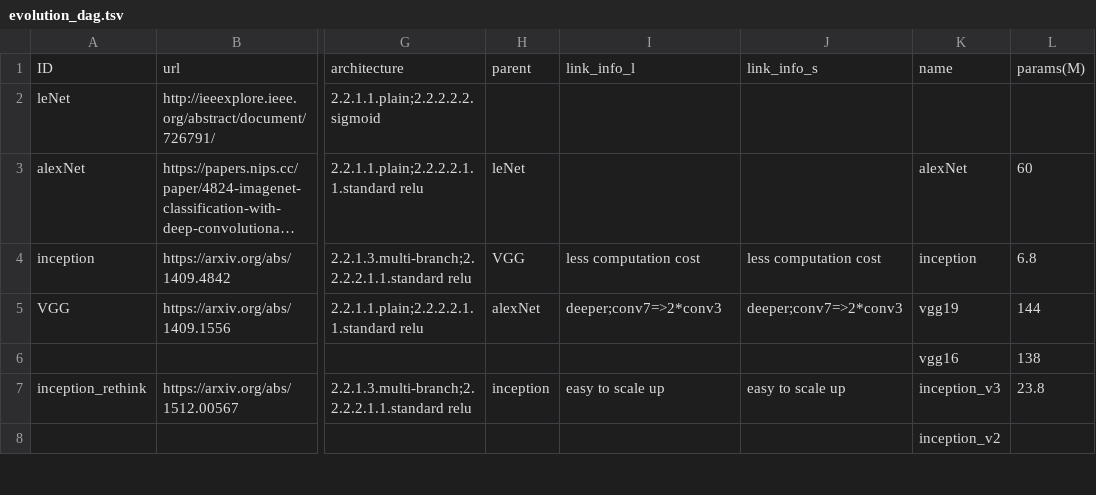
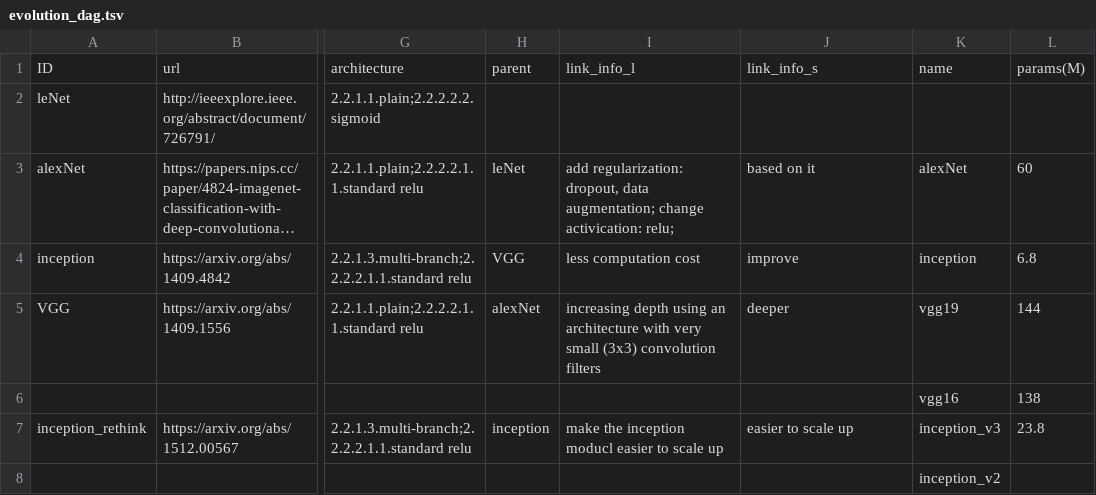
Before and after one commit to wangqianwen0418/DNN-Genealogy, a TSV file: public/data/evolution_dag.tsv, drawn as a sheet; only a part is shown, gaps mark what is left out; long unchanged cells end in …; the diff covers the shown part only; the diff names each change by its address in the sheet, - before the commit and + after, or states it on an @@ line.

```diff
--- a/public/data/evolution_dag.tsv
+++ b/public/data/evolution_dag.tsv
-I3: (empty)
+I3: add regularization: dropout, data augmentation; change activication: relu;
-J3: (empty)
+J3: based on it
-J4: less computation cost
+J4: improve
-I5: deeper;conv7=>2*conv3
+I5: increasing depth using an architecture with very small (3x3) convolution filters
-J5: deeper;conv7=>2*conv3
+J5: deeper
-I7: easy to scale up
+I7: make the inception moducl easier to scale up
-J7: easy to scale up
+J7: easier to scale up
```
Also changed, not shown: 6 added rows, 2 removed rows and 64 edited cells elsewhere in this file, 1 other file.
